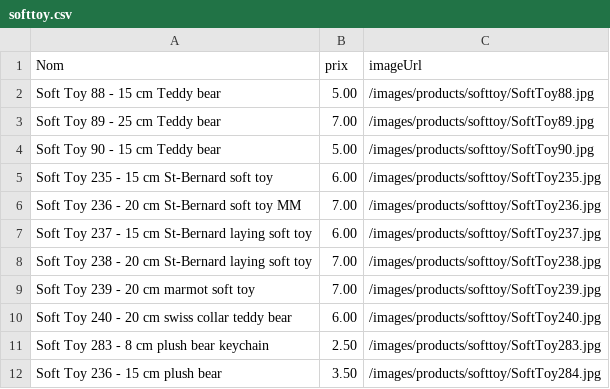
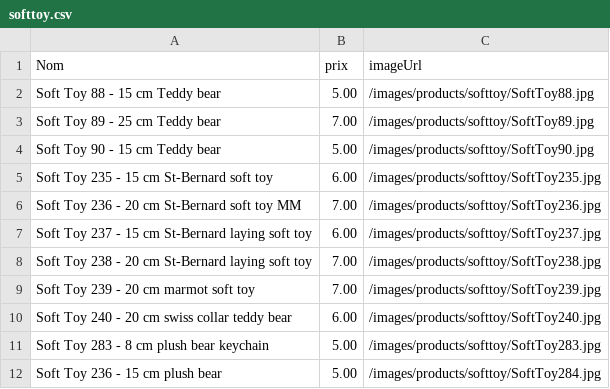
Before and after one commit to VYAntares/catalog.discado.ch, a CSV file: data/softtoy.csv, drawn as a sheet.

```diff
--- a/data/softtoy.csv
+++ b/data/softtoy.csv
@@ -10,3 +10,3 @@ Soft Toy 239 - 20 cm marmot soft toy;7.00;/images/products/softtoy/SoftToy239.jp
 Soft Toy 240 - 20 cm swiss collar teddy bear;6.00;/images/products/softtoy/SoftToy240.jpg
-Soft Toy 283 - 8 cm plush bear keychain;2.50;/images/products/softtoy/SoftToy283.jpg
-Soft Toy 236 - 15 cm plush bear;3.50;/images/products/softtoy/SoftToy284.jpg
+Soft Toy 283 - 8 cm plush bear keychain;5.00;/images/products/softtoy/SoftToy283.jpg
+Soft Toy 236 - 15 cm plush bear;5.00;/images/products/softtoy/SoftToy284.jpg
```
Also changed, not shown: data/hats.csv, 4 other files.
